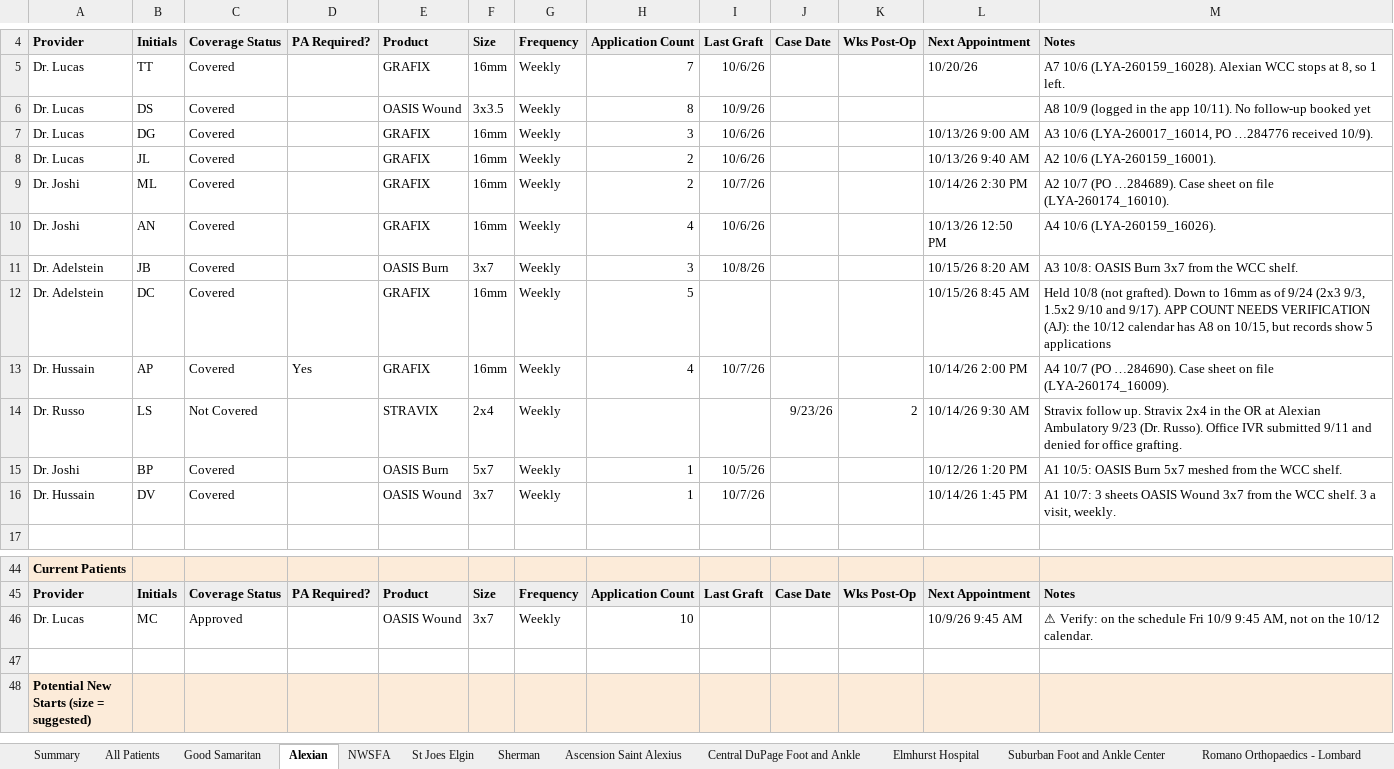
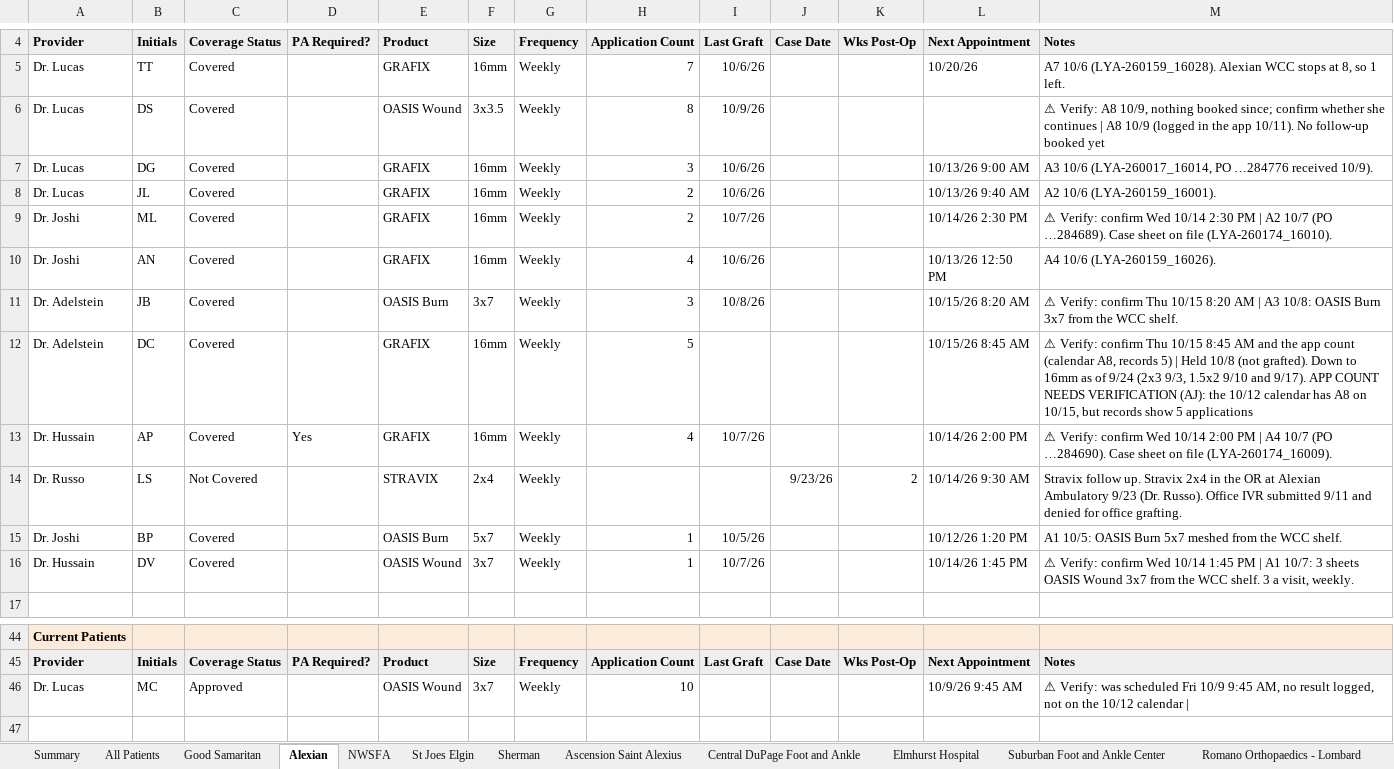
Before and after one commit to ajpeterson113/Graft-Tracker, an Excel workbook: Chi_West_Patient_List.xlsx, sheet Alexian, drawn as a sheet; only a part is shown, gaps mark what is left out; the shorter side is filled out with more unchanged rows; values as stored, in another font and other column widths than the file's, no borders; the diff names each change by its address in the sheet, - before the commit and + after, or states it on an @@ line.

```diff
--- a/Chi_West_Patient_List.xlsx (sheet Alexian)
+++ b/Chi_West_Patient_List.xlsx (sheet Alexian)
-M6: A8 10/9…
+M6: ⚠ Verify: A8 10/9, nothing booked since; confirm whether she continues | A8 10/9…
-M9: A2 10/7…
+M9: ⚠ Verify: confirm Wed 10/14 2:30 PM | A2 10/7…
-M11: A3 10/8:…
+M11: ⚠ Verify: confirm Thu 10/15 8:20 AM | A3 10/8:…
-M12: Held 10/8…
+M12: ⚠ Verify: confirm Thu 10/15 8:45 AM and the app count (calendar A8, records 5) | Held 10/8…
-M13: A4 10/7…
+M13: ⚠ Verify: confirm Wed 10/14 2:00 PM | A4 10/7…
-M16: A1 10/7:…
+M16: ⚠ Verify: confirm Wed 10/14 1:45 PM | A1 10/7:…
-M46: ⚠ Verify: on the schedule Fri 10/9 9:45 AM, not on the 10/12 calendar.
+M46: ⚠ Verify: was scheduled Fri 10/9 9:45 AM, no result logged, not on the 10/12 calendar |
```
Also changed, not shown: sheet All Patients, sheet Summary, sheet Sherman, sheet Central DuPage Foot and Ankle, sheet St Joes Elgin, sheet Suburban Foot and Ankle Center, 1 more sheet, Graft_Tracker_BIOT_Chicago_West.xlsx, 11 other files.
